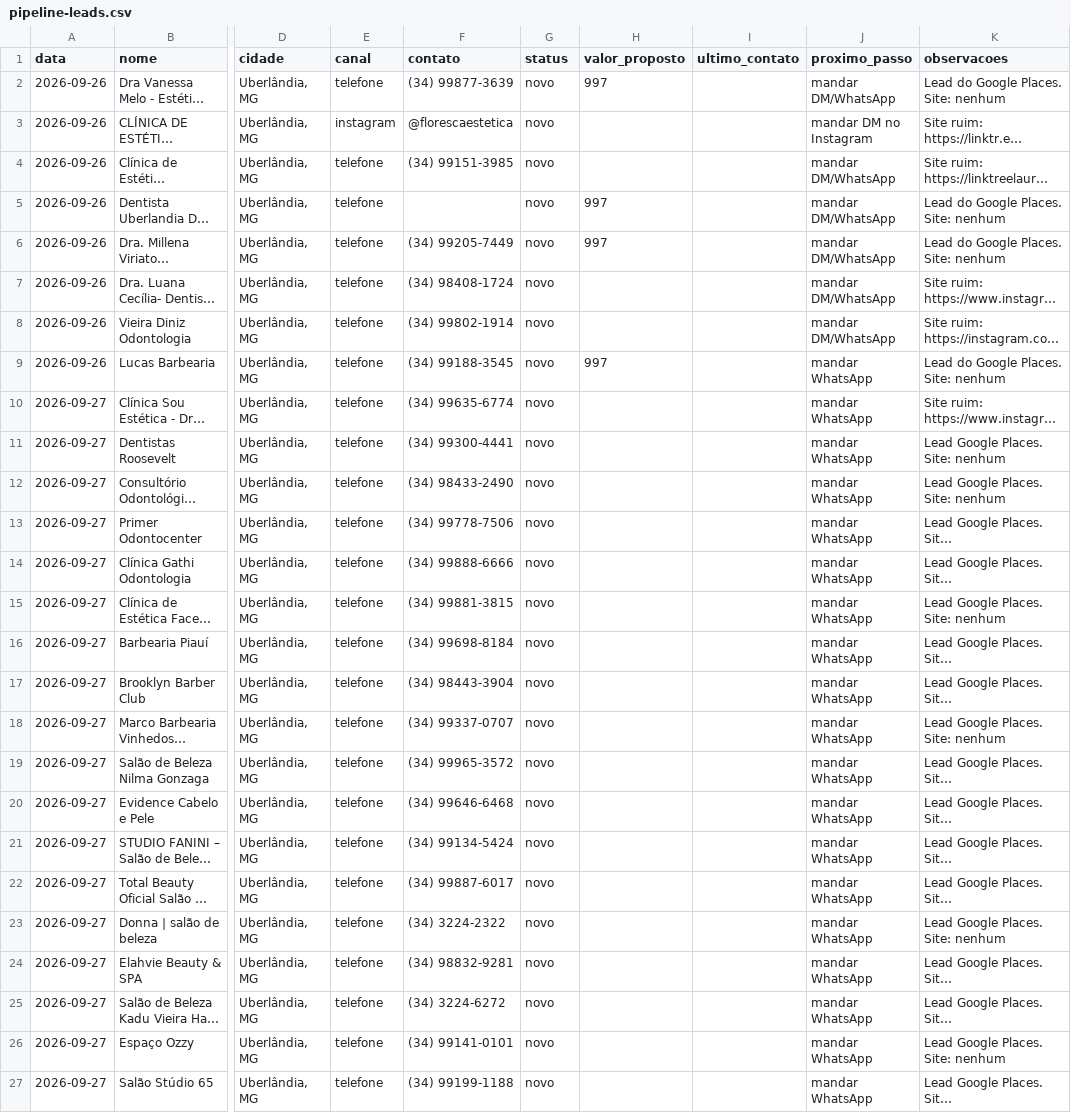
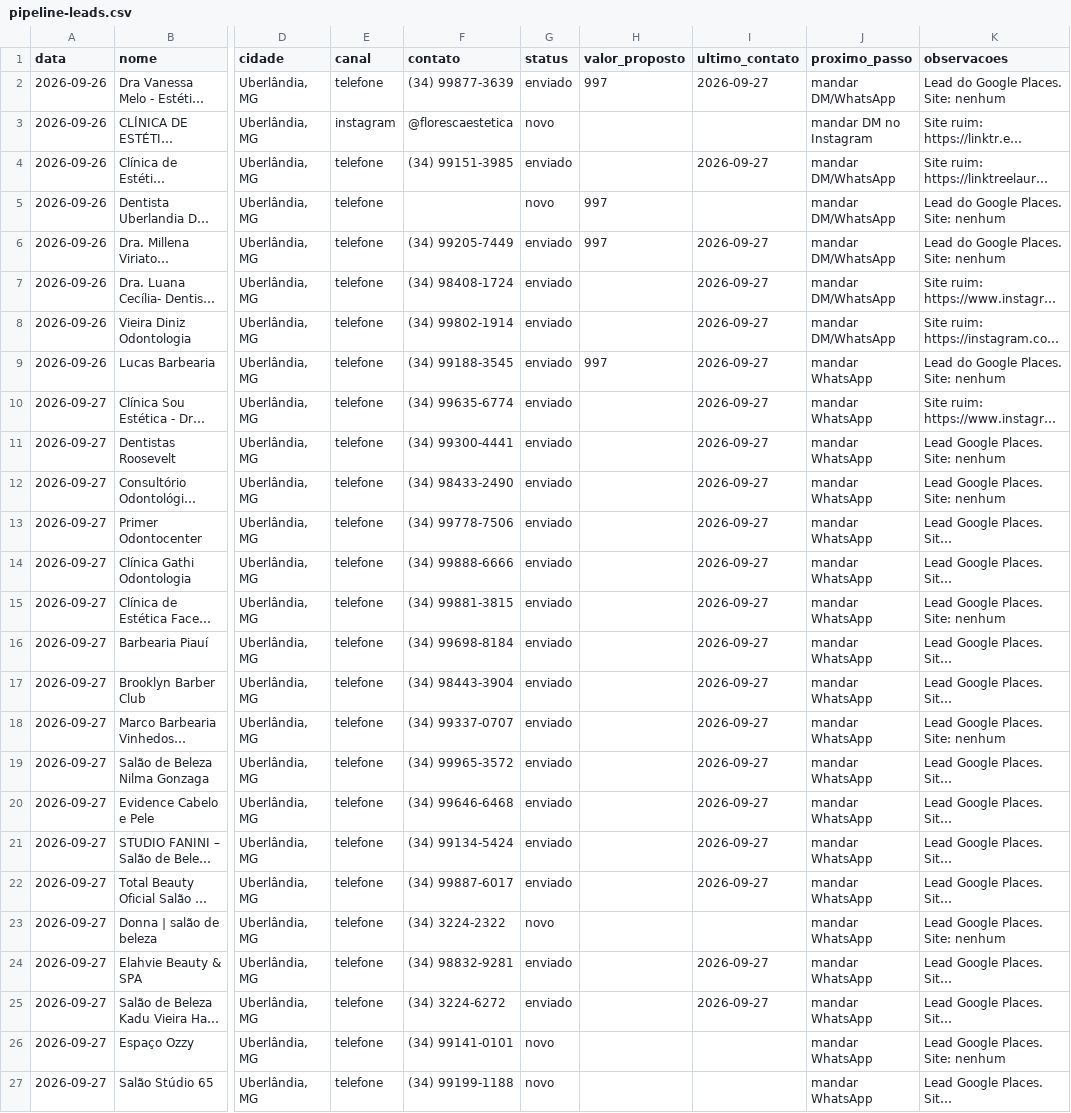
Before and after one commit to glearflame/rinear-systems-painel, a CSV file: pipeline-leads.csv, drawn as a sheet; only a part is shown, gaps mark what is left out; long unchanged cells end in …; the diff covers the shown part only; the diff names each change by its address in the sheet, - before the commit and + after, or states it on an @@ line.

Commit message:
auto: sync pipeline 2026-09-28 (nicho: barbearia)

```diff
--- a/pipeline-leads.csv
+++ b/pipeline-leads.csv
-G2 (status): novo
+G2 (status): enviado
-I2 (ultimo_contato): (empty)
+I2 (ultimo_contato): 2026-09-27
-G4 (status): novo
+G4 (status): enviado
-I4 (ultimo_contato): (empty)
+I4 (ultimo_contato): 2026-09-27
-G6:G22 (status): novo
+G6:G22 (status): enviado
-I6:I22 (ultimo_contato): (empty)
+I6:I22 (ultimo_contato): 2026-09-27
-G24:G25 (status): novo
+G24:G25 (status): enviado
-I24:I25 (ultimo_contato): (empty)
+I24:I25 (ultimo_contato): 2026-09-27
```
Also changed, not shown: 1 added row elsewhere in this file.
